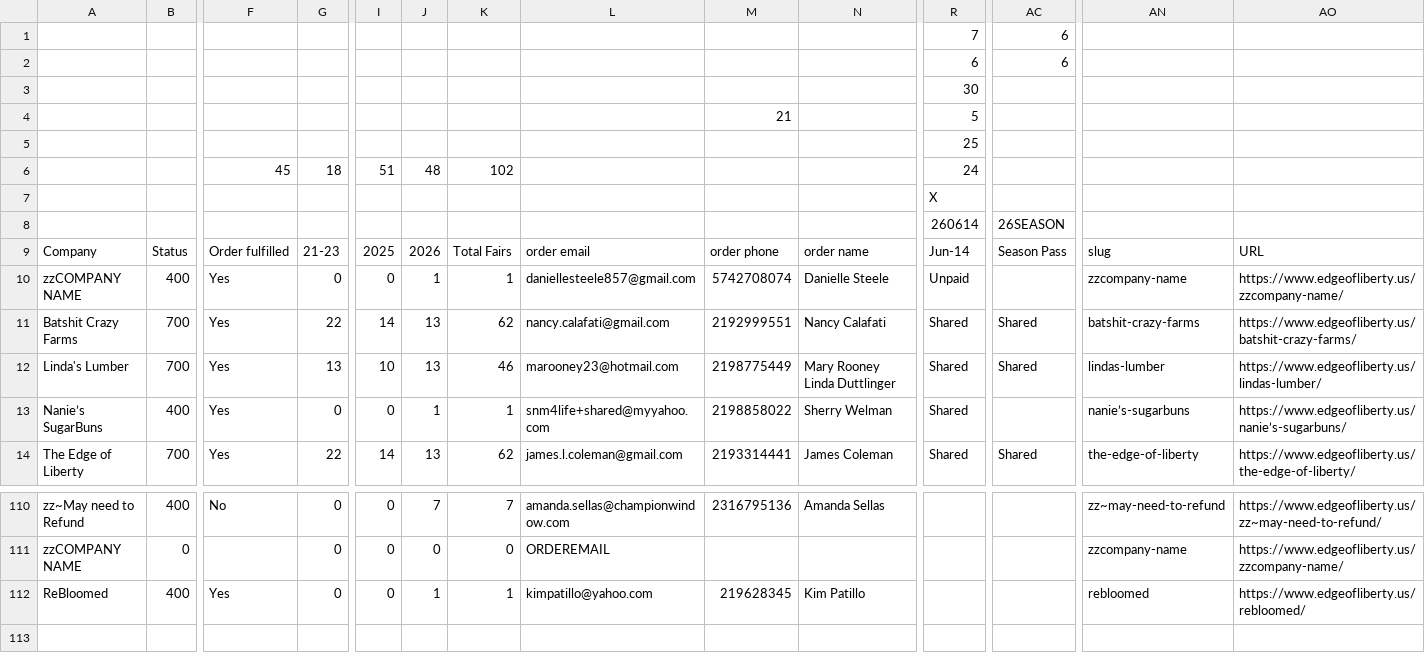
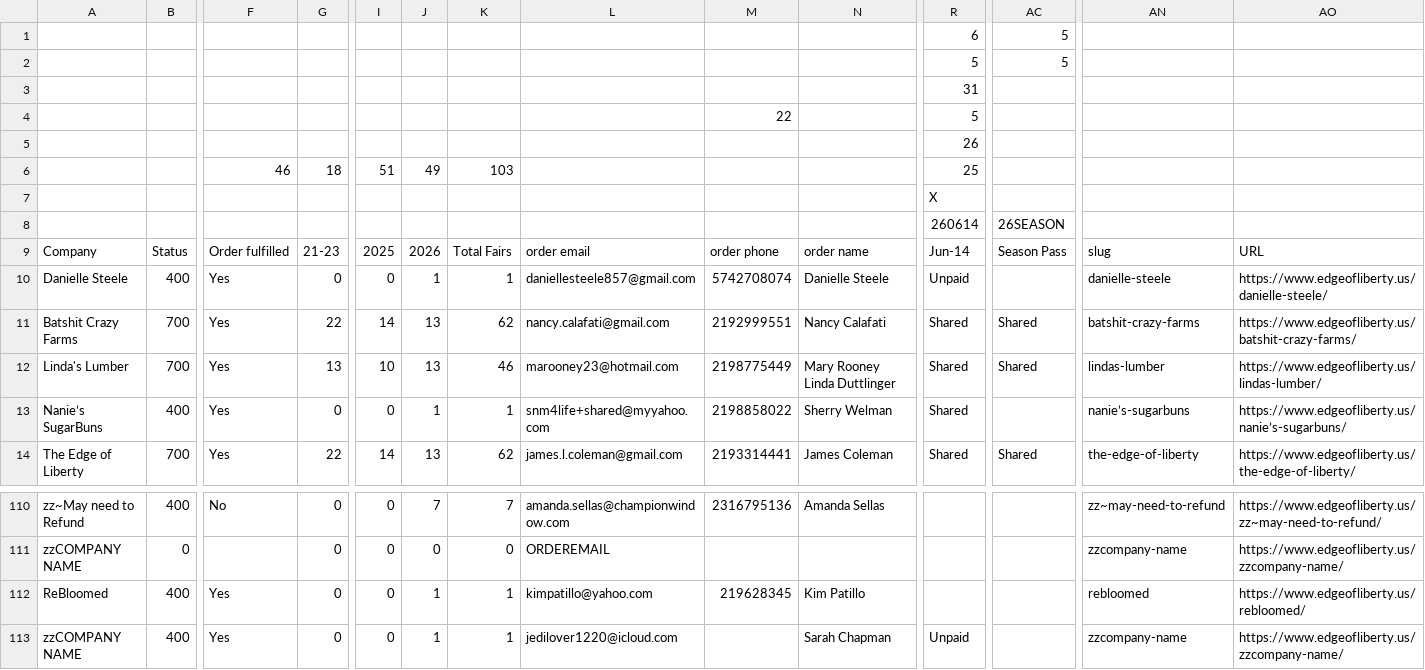
Before and after one commit to edge-of-liberty/edgeofliberty.us, a CSV file: _data/2026 Edge of Liberty Craft Fairs - Craft Fair Planning.csv, drawn as a sheet; only a part is shown, gaps mark what is left out; rows hold the shown columns only; the diff names each change by its address in the sheet, - before the commit and + after, or states it on an @@ line.

```diff
--- a/_data/2026 Edge of Liberty Craft Fairs - Craft Fair Planning.csv
+++ b/_data/2026 Edge of Liberty Craft Fairs - Craft Fair Planning.csv
-R1: 7
+R1: 6
-AC1:AC2: 6
+AC1:AC2: 5
-R2: 6
+R2: 5
-R3: 30
+R3: 31
-M4: 21
+M4: 22
-R5: 25
+R5: 26
-F6: 45
+F6: 46
-J6: 48
+J6: 49
-K6: 102
+K6: 103
-R6: 24
+R6: 25
-A10: zzCOMPANY NAME
+A10: Danielle Steele
-AN10: zzcompany-name
+AN10: danielle-steele
-AO10: https://www.edgeofliberty.us/zzcompany-name/
+AO10: https://www.edgeofliberty.us/danielle-steele/
+row 113: zzCOMPANY NAME | 400 | Yes | 0 | 0 | 1 | 1 | jedilover1220@icloud.com |  | Sarah Chapman | Unpaid |  | zzcompany-name | https://www.edgeofliberty.us/zzcompany-name/
```
Also changed, not shown: 9 other files.
